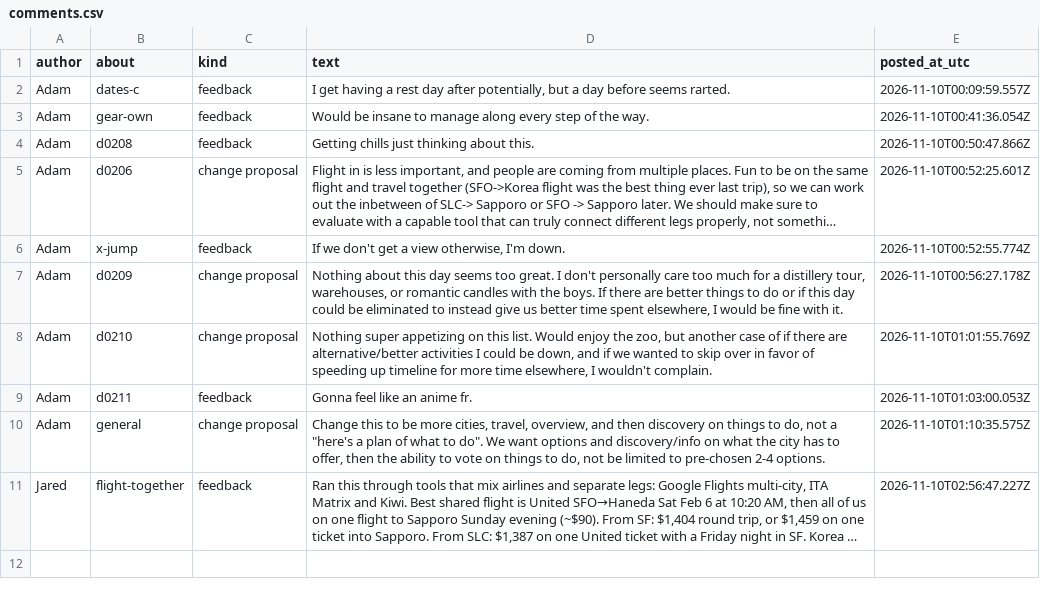
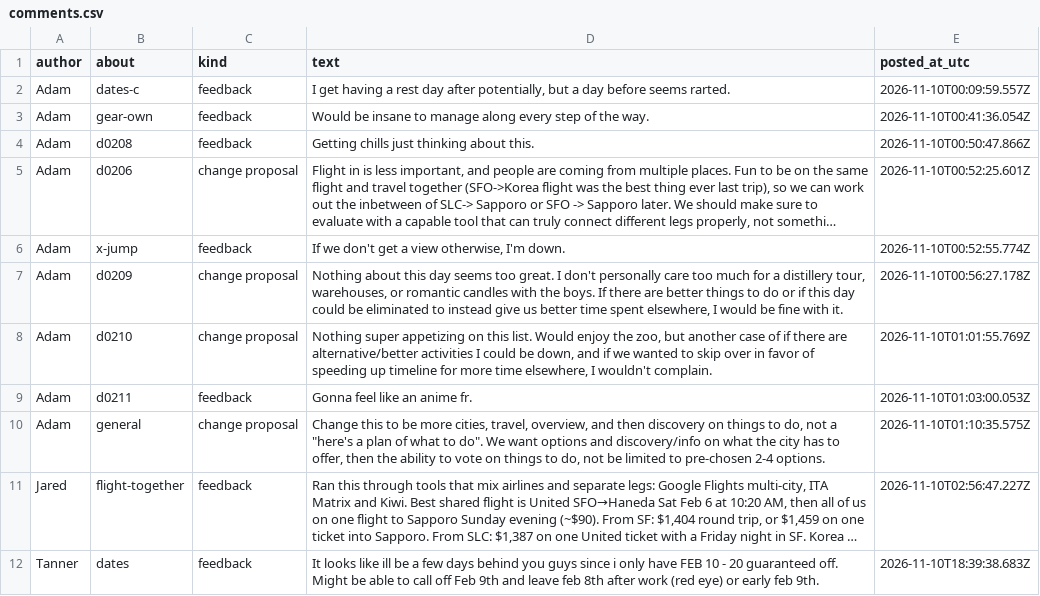
Before and after one commit to hewentto/japan-boys-ski-trip, a CSV file: comments.csv, drawn as a sheet; long unchanged cells end in …; the diff names each change by its address in the sheet, - before the commit and + after, or states it on an @@ line.

```diff
--- a/comments.csv
+++ b/comments.csv
+row 12: Tanner | dates | feedback | It looks like ill be a few days behind you guys since i only have FEB 10 - 20 guaranteed off. Might be able to call off Feb 9th and leave feb 8th after work (red eye) or early feb 9th. | 2026-11-10T18:39:38.683Z
```
Also changed, not shown: votes.csv, 1 other file.
